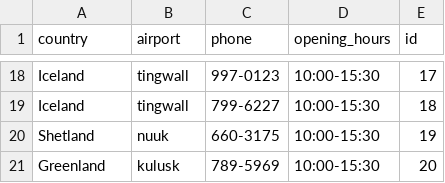
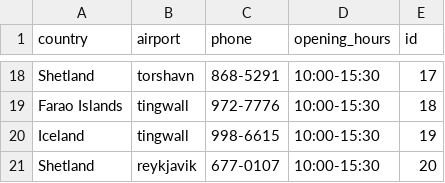
Before and after one commit to stebbilax/-VLN1-2020-H23, a CSV file: src/Data/data/destinations.csv, drawn as a sheet; only a part is shown, gaps mark what is left out; removed rows and columns are numbered as before the commit, all else as after; the diff covers the shown part only; the diff names each change by its address in the sheet, - before the commit and + after, or states it on an @@ line.

```diff
--- a/src/Data/data/destinations.csv
+++ b/src/Data/data/destinations.csv
-A18 (country): Iceland
+A18 (country): Shetland
-B18 (airport): tingwall
+B18 (airport): torshavn
-C18 (phone): 997-0123
+C18 (phone): 868-5291
-A19 (country): Iceland
+A19 (country): Farao Islands
-C19 (phone): 799-6227
+C19 (phone): 972-7776
-A20 (country): Shetland
+A20 (country): Iceland
-B20 (airport): nuuk
+B20 (airport): tingwall
-C20 (phone): 660-3175
+C20 (phone): 998-6615
-row 21: Greenland | kulusk | 789-5969 | 10:00-15:30 | 20
+row 21: Shetland | reykjavik | 677-0107 | 10:00-15:30 | 20
```
Also changed, not shown: 8 added rows, 8 removed rows and 18 edited cells elsewhere in this file, src/Data/data/contracts.csv, src/Data/data/customers.csv, 11 other files.
